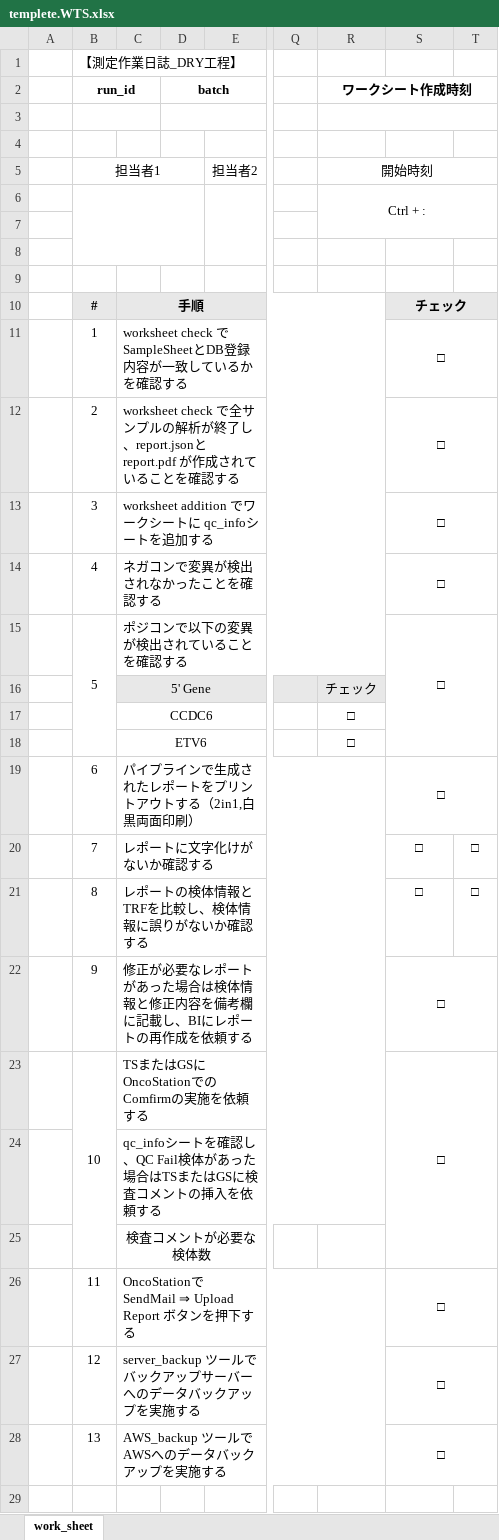
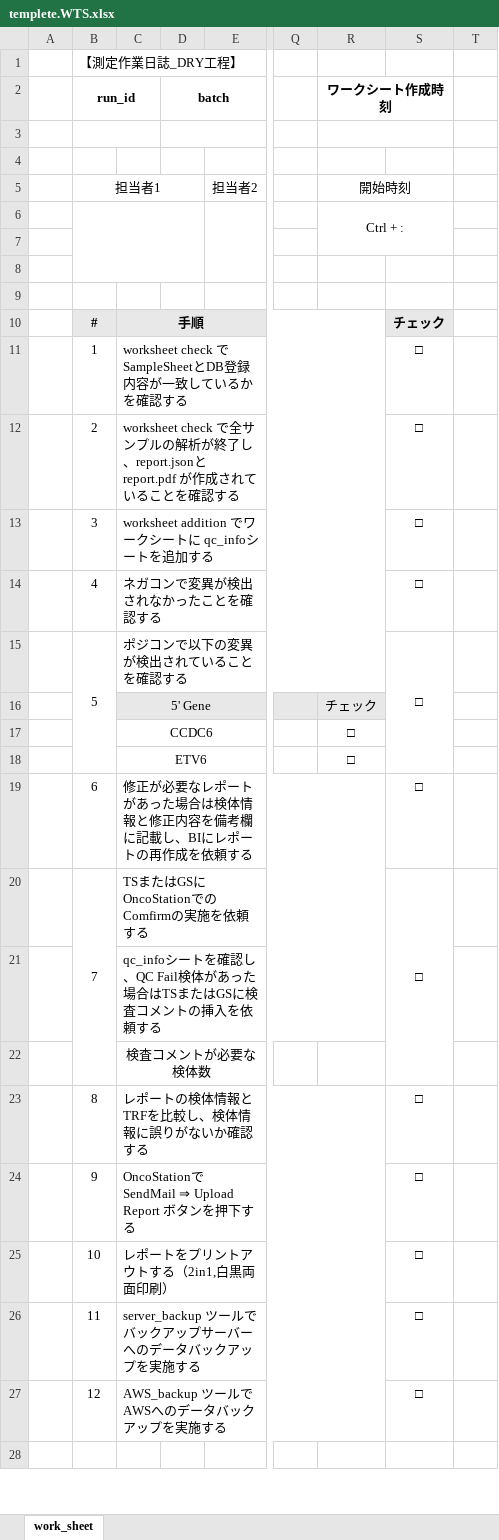
Before and after one commit to mkaba-gxd/worksheet, an Excel workbook: templete/templete.WTS.xlsx, sheet work_sheet, drawn as a sheet; only a part is shown, gaps mark what is left out; values as stored, in another font and other column widths than the file's, no borders; removed rows and columns are numbered as before the commit, all else as after; rows hold the shown columns only; the diff covers the shown part only; the diff names each change by its address in the sheet, - before the commit and + after, or states it on an @@ line.

```diff
--- a/templete/templete.WTS.xlsx (sheet work_sheet)
+++ b/templete/templete.WTS.xlsx (sheet work_sheet)
-R2:T2 merged
+R2:S2 merged
-R3:T3 merged
+R3:S3 merged
-R5:T5 merged
+R5:S5 merged
-R6:T7 merged
+R6:S7 merged
-S10:T10 merged
-T10 fill: #E8E8E8
+T10 fill: none
-S11:T11 merged
-S12:T12 merged
-S13:T13 merged
-S14:T14 merged
-S15:T18 merged
+S15:S18 merged
-C19: パイプラインで生成されたレポートをプリントアウトする（2in1,白黒両面印刷）
+C19: 修正が必要なレポートがあった場合は検体情報と修正内容を備考欄に記載し、BIにレポートの再作成を依頼する
-S19:T19 merged
-row 20:  | 7 | レポートに文字化けがないか確認する |  |  |  |  | □ | □
-row 21:  | 8 | レポートの検体情報とTRFを比較し、検体情報に誤りがないか確認する |  |  |  |  | □ | □
-row 22:  | 9 | 修正が必要なレポートがあった場合は検体情報と修正内容を備考欄に記載し、BIにレポートの再作成を依頼する |  |  |  |  | □
-B20 (run_id): 10
+B20 (run_id): 7
-S23:T25 merged
+S20:S22 merged
+row 23:  | 8 | レポートの検体情報とTRFを比較し、検体情報に誤りがないか確認する |  |  |  |  | □
-B24 (run_id): 11
+B24 (run_id): 9
-S26:T26 merged
+row 25:  | 10 | レポートをプリントアウトする（2in1,白黒両面印刷） |  |  |  |  | □
-B26 (run_id): 12
+B26 (run_id): 11
-S27:T27 merged
-B27 (run_id): 13
+B27 (run_id): 12
-S28:T28 merged
```
Also changed, not shown: merged cells elsewhere in this sheet, templete/templete.eWES.xlsx, 10 other files.
